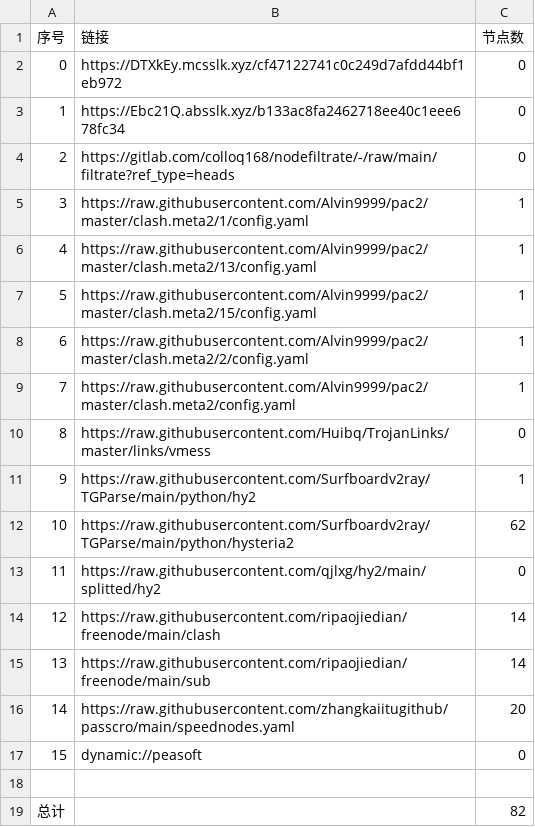
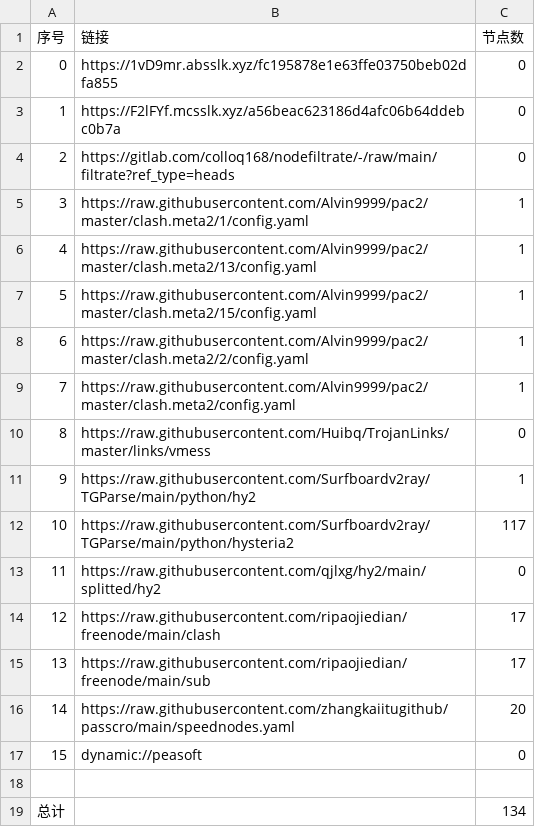
Before and after one commit to xihaoduo/AutoMergePublicNodes, a CSV file: list_result.csv, drawn as a sheet.

```diff
--- a/list_result.csv
+++ b/list_result.csv
@@ -1,4 +1,4 @@
 序号,链接,节点数
-0,https://DTXkEy.mcsslk.xyz/cf47122741c0c249d7afdd44bf1eb972,0
-1,https://Ebc21Q.absslk.xyz/b133ac8fa2462718ee40c1eee678fc34,0
+0,https://1vD9mr.absslk.xyz/fc195878e1e63ffe03750beb02dfa855,0
+1,https://F2lFYf.mcsslk.xyz/a56beac623186d4afc06b64ddebc0b7a,0
 2,https://gitlab.com/colloq168/nodefiltrate/-/raw/main/filtrate?ref_type=heads,0
@@ -11,6 +11,6 @@
 9,https://raw.githubusercontent.com/Surfboardv2ray/TGParse/main/python/hy2,1
-10,https://raw.githubusercontent.com/Surfboardv2ray/TGParse/main/python/hysteria2,62
+10,https://raw.githubusercontent.com/Surfboardv2ray/TGParse/main/python/hysteria2,117
 11,https://raw.githubusercontent.com/qjlxg/hy2/main/splitted/hy2,0
-12,https://raw.githubusercontent.com/ripaojiedian/freenode/main/clash,14
-13,https://raw.githubusercontent.com/ripaojiedian/freenode/main/sub,14
+12,https://raw.githubusercontent.com/ripaojiedian/freenode/main/clash,17
+13,https://raw.githubusercontent.com/ripaojiedian/freenode/main/sub,17
 14,https://raw.githubusercontent.com/zhangkaiitugithub/passcro/main/speednodes.yaml,20
@@ -18,2 +18,2 @@
 
-总计,,82
+总计,,134
```
Also changed, not shown: 13 other files.
